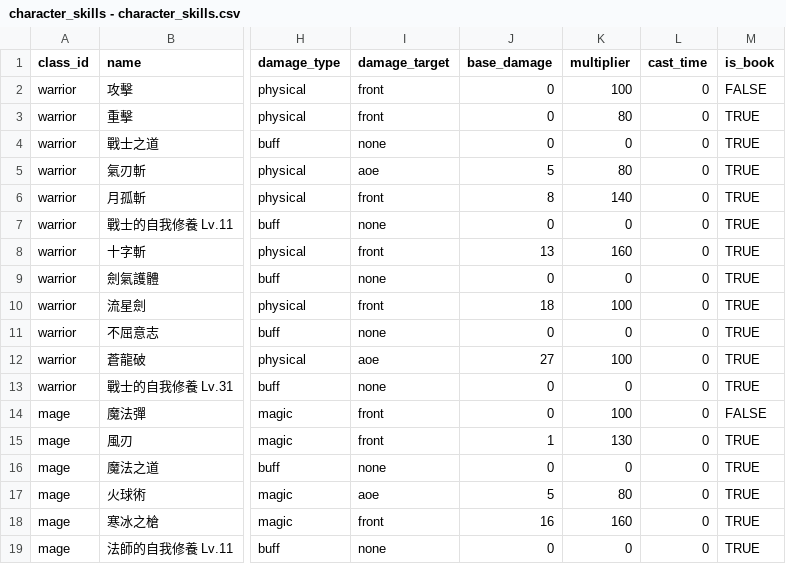
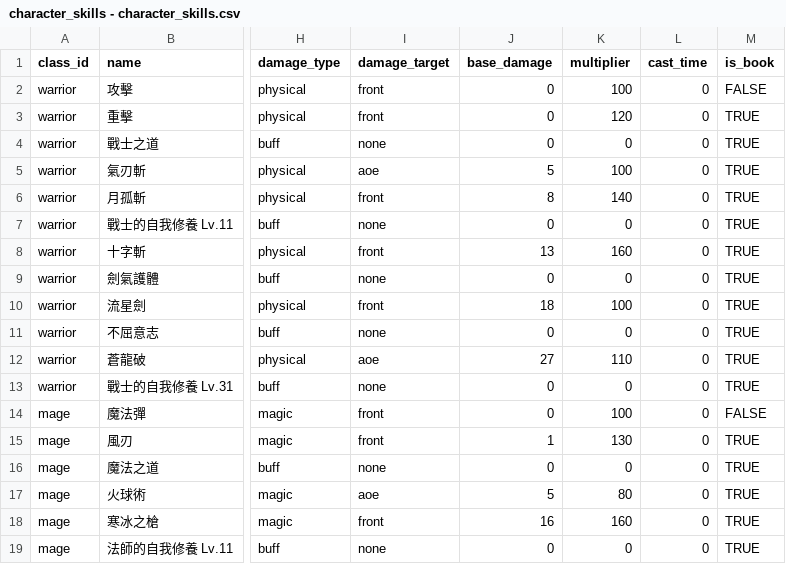
Before and after one commit to longagoseason/Dream-Crafter, a CSV file: source/character_skills - character_skills.csv, drawn as a sheet; only a part is shown, gaps mark what is left out; the diff names each change by its address in the sheet, - before the commit and + after, or states it on an @@ line.

```diff
--- a/source/character_skills - character_skills.csv
+++ b/source/character_skills - character_skills.csv
-K3 (multiplier): 80
+K3 (multiplier): 120
-K5 (multiplier): 80
+K5 (multiplier): 100
-K12 (multiplier): 100
+K12 (multiplier): 110
```
Also changed, not shown: source/equipment - equipment.csv.
